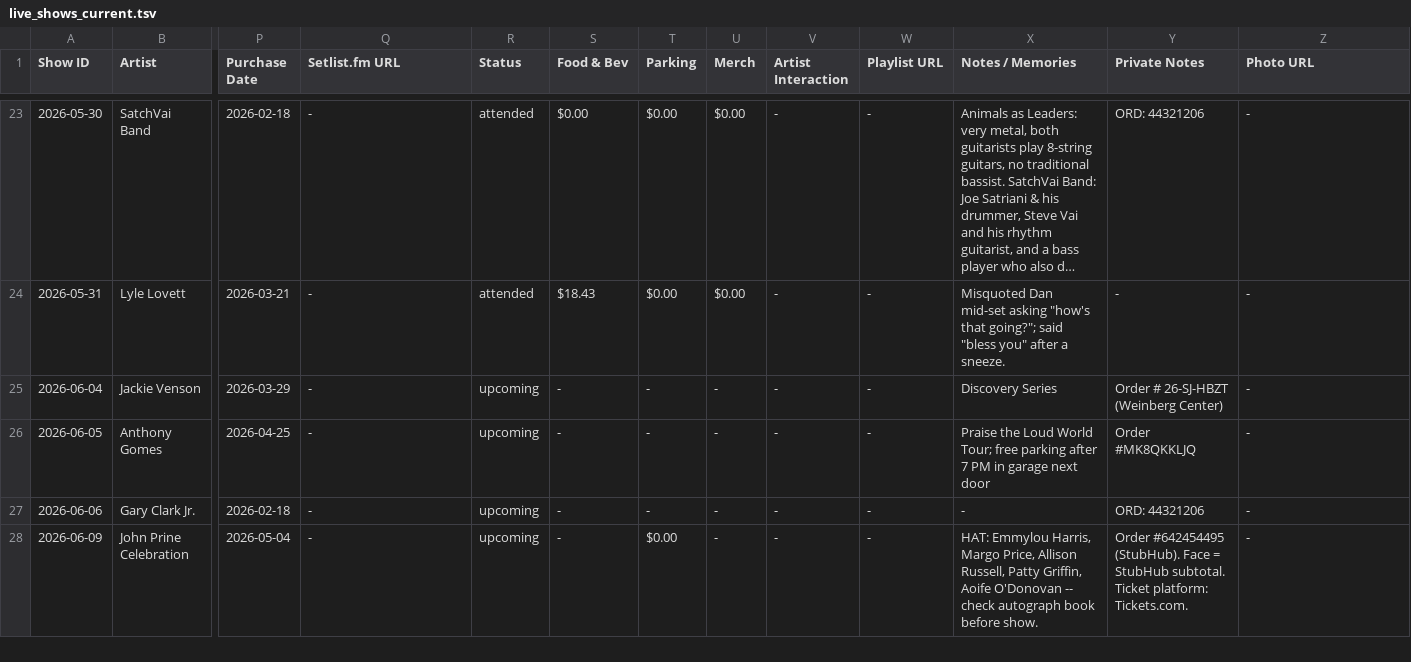
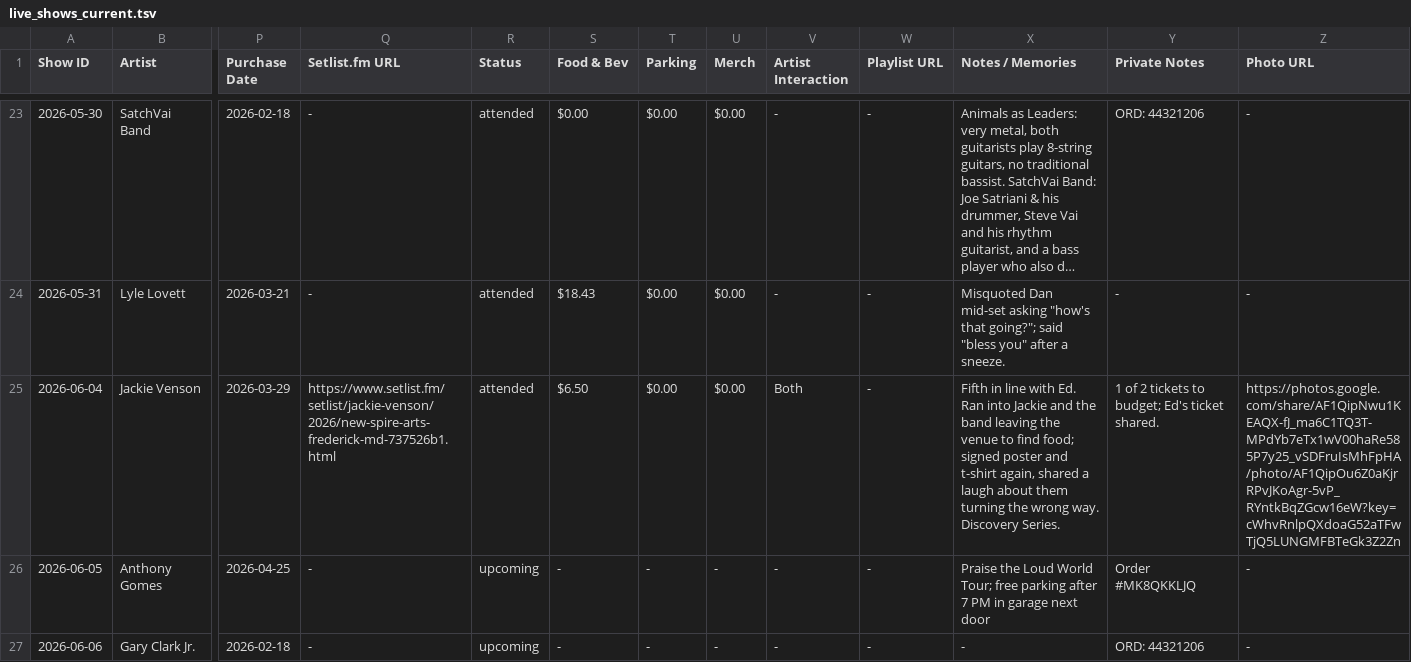
Before and after one commit to dan2bit/live-shows, a TSV file: live_shows_current.tsv, drawn as a sheet; only a part is shown, gaps mark what is left out; the shorter side is filled out with more unchanged rows; long unchanged cells end in …; the diff names each change by its address in the sheet, - before the commit and + after, or states it on an @@ line.

Commit message:
post-show: Jackie Venson 2026-06-04 (New Spire Arts, Frederick)

```diff
--- a/live_shows_current.tsv
+++ b/live_shows_current.tsv
-Q25 (Setlist.fm URL): -
+Q25 (Setlist.fm URL): https://www.setlist.fm/setlist/jackie-venson/2026/new-spire-arts-frederick-md-737526b1.html
-R25 (Status): upcoming
+R25 (Status): attended
-S25 (Food & Bev): -
+S25 (Food & Bev): $6.50
-T25 (Parking): -
+T25 (Parking): $0.00
-U25 (Merch): -
+U25 (Merch): $0.00
-V25 (Artist Interaction): -
+V25 (Artist Interaction): Both
-X25 (Notes / Memories): Discovery Series
+X25 (Notes / Memories): Fifth in line with Ed. Ran into Jackie and the band leaving the venue to find food; signed poster and t-shirt again, shared a laugh about them turning the wrong way. Discovery Series.
-Y25 (Private Notes): Order # 26-SJ-HBZT (Weinberg Center)
+Y25 (Private Notes): 1 of 2 tickets to budget; Ed's ticket shared.
-Z25 (Photo URL): -
+Z25 (Photo URL): https://photos.google.com/share/AF1QipNwu1KEAQX-fJ_ma6C1TQ3T-MPdYb7eTx1wV00haRe585P7y25_vSDFruIsMhFpHA/photo/AF1QipOu6Z0aKjrRPvJKoAgr-5vP_RYntkBqZGcw16eW?key=cWhvRnlpQXdoaG52aTFwTjQ5LUNGMFBTeGk3Z2Zn
```
